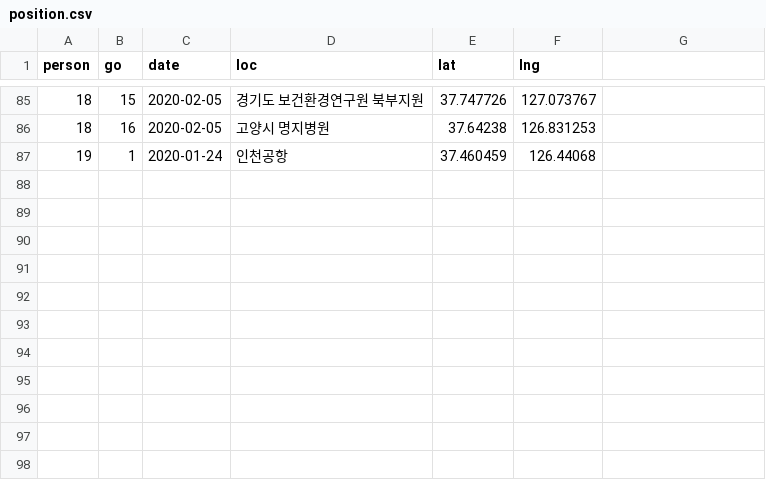
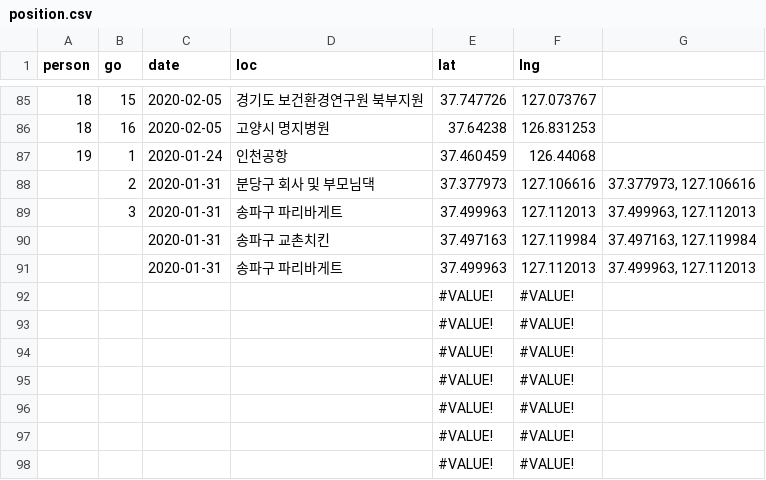
Before and after one commit to soorichu/coronako, a CSV file: public/file/position.csv, drawn as a sheet; only a part is shown, gaps mark what is left out; the diff names each change by its address in the sheet, - before the commit and + after, or states it on an @@ line.

```diff
--- a/public/file/position.csv
+++ b/public/file/position.csv
+row 88:  | 2 | 2020-01-31 | 분당구 회사 및 부모님댁 | 37.377973 | 127.106616 | 37.377973, 127.106616
+row 89:  | 3 | 2020-01-31 | 송파구 파리바게트 | 37.499963 | 127.112013 | 37.499963, 127.112013
+row 90:  |  | 2020-01-31 | 송파구 교촌치킨 | 37.497163 | 127.119984 | 37.497163, 127.119984
+row 91:  |  | 2020-01-31 | 송파구 파리바게트 | 37.499963 | 127.112013 | 37.499963, 127.112013
+row 92:  |  |  |  | #VALUE! | #VALUE!
+row 93:  |  |  |  | #VALUE! | #VALUE!
+row 94:  |  |  |  | #VALUE! | #VALUE!
+row 95:  |  |  |  | #VALUE! | #VALUE!
+row 96:  |  |  |  | #VALUE! | #VALUE!
+row 97:  |  |  |  | #VALUE! | #VALUE!
+row 98:  |  |  |  | #VALUE! | #VALUE!
```
Also changed, not shown: public/file/corona.csv, public/file/people.csv, 4 other files.
